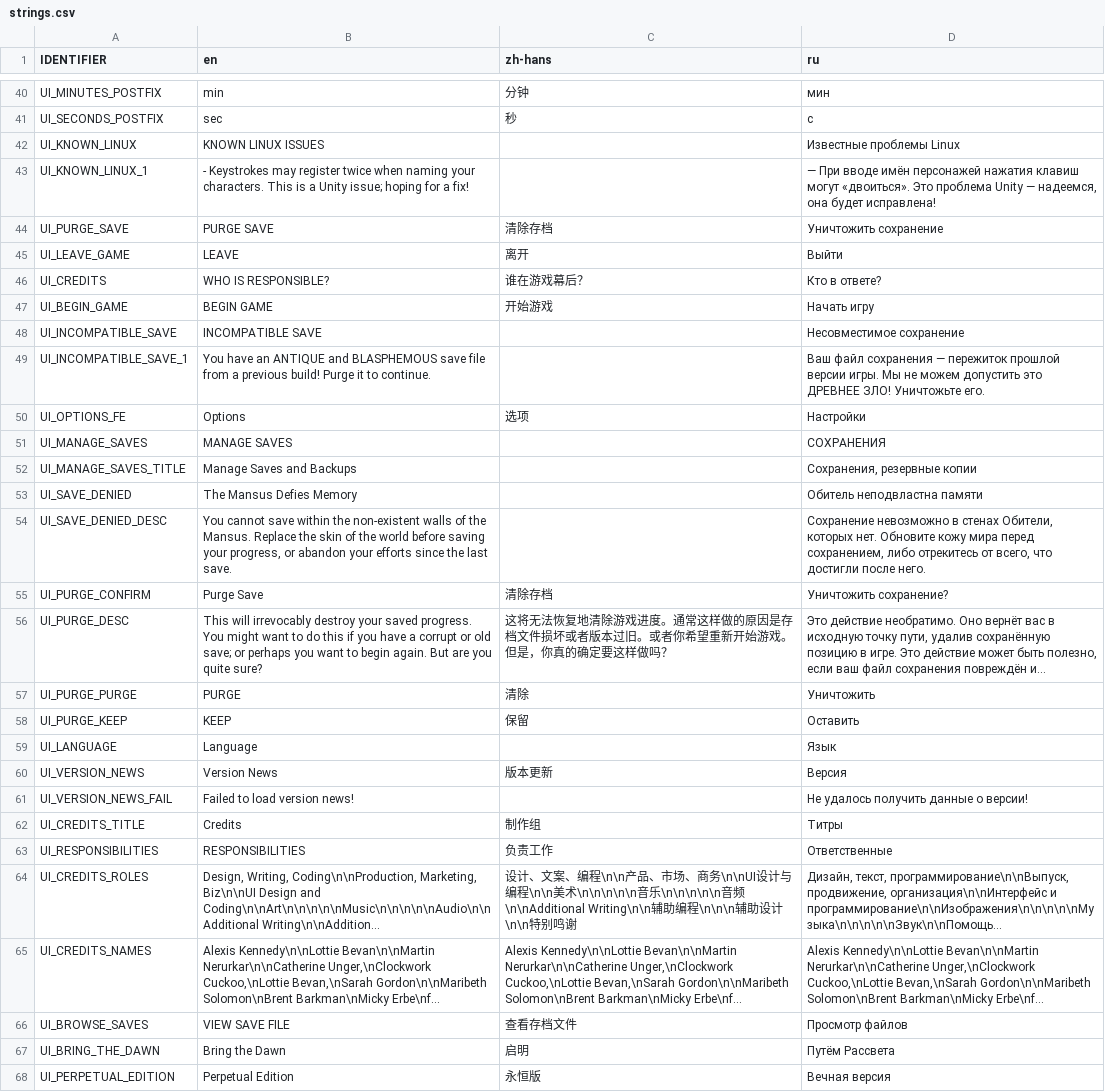
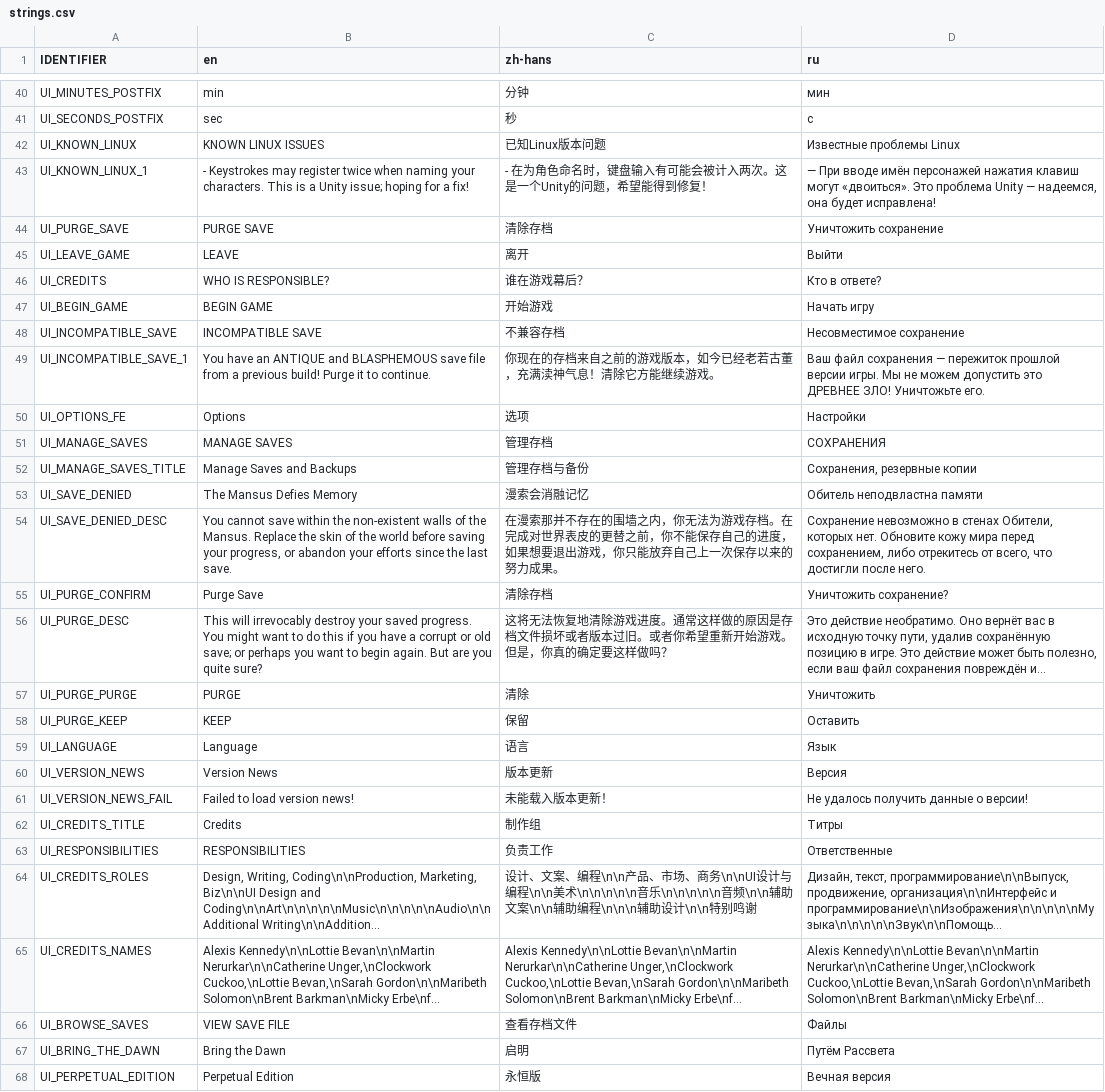
Before and after one commit to weatherfactory/cultistsimulator-visible, a CSV file: Assets/StreamingAssets/content/strings.csv, drawn as a sheet; only a part is shown, gaps mark what is left out; long unchanged cells end in …; the diff covers the shown part only; the diff names each change by its address in the sheet, - before the commit and + after, or states it on an @@ line.

```diff
--- a/Assets/StreamingAssets/content/strings.csv
+++ b/Assets/StreamingAssets/content/strings.csv
-C42 (zh-hans): (empty)
+C42 (zh-hans): 已知Linux版本问题
-C43 (zh-hans): (empty)
+C43 (zh-hans): - 在为角色命名时，键盘输入有可能会被计入两次。这是一个Unity的问题，希望能得到修复！
-C48 (zh-hans): (empty)
+C48 (zh-hans): 不兼容存档
-C49 (zh-hans): (empty)
+C49 (zh-hans): 你现在的存档来自之前的游戏版本，如今已经老若古董，充满渎神气息！清除它方能继续游戏。
-C51 (zh-hans): (empty)
+C51 (zh-hans): 管理存档
-C52 (zh-hans): (empty)
+C52 (zh-hans): 管理存档与备份
-C53 (zh-hans): (empty)
+C53 (zh-hans): 漫索会消融记忆
-C54 (zh-hans): (empty)
+C54 (zh-hans): 在漫索那并不存在的围墙之内，你无法为游戏存档。在完成对世界表皮的更替之前，你不能保存自己的进度，如果想要退出游戏，你只能放弃自己上一次保存以来的努力成果。
-C59 (zh-hans): (empty)
+C59 (zh-hans): 语言
-C61 (zh-hans): (empty)
+C61 (zh-hans): 未能载入版本更新！
-C64 (zh-hans): …乐\n\n\n\n\n音频\n\nAdditional Writing\n\n辅助编程…
+C64 (zh-hans): …乐\n\n\n\n\n音频\n\n辅助文案\n\n辅助编程…
-D66 (ru): Просмотр файлов
+D66 (ru): Файлы
```
Also changed, not shown: 4 added rows, 3 removed rows and 23 edited cells elsewhere in this file, 14 other files.
